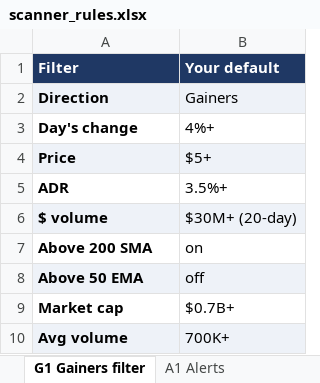
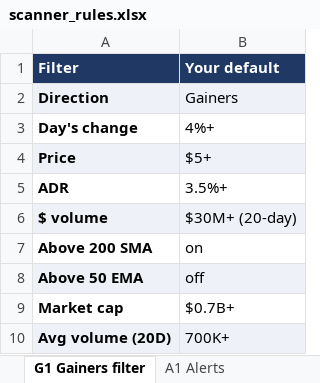
Before and after one commit to goattrader40-lgtm/radar-close-snapshots, an Excel workbook: rules/scanner_rules.xlsx, sheet G1 Gainers filter, drawn as a sheet; values as stored, in another font and other column widths than the file's, no borders; the diff names each change by its address in the sheet, - before the commit and + after, or states it on an @@ line.

```diff
--- a/rules/scanner_rules.xlsx (sheet G1 Gainers filter)
+++ b/rules/scanner_rules.xlsx (sheet G1 Gainers filter)
-A10 (Filter): Avg volume
+A10 (Filter): Avg volume (20D)
```
Also changed, not shown: sheet L1 Launch must-pass, sheet P3 Pre-market scanner, sheet L9 Live watch list, sheet P1 Pre-market grading, sheet W1 Watchlist lists, 8 other files.
